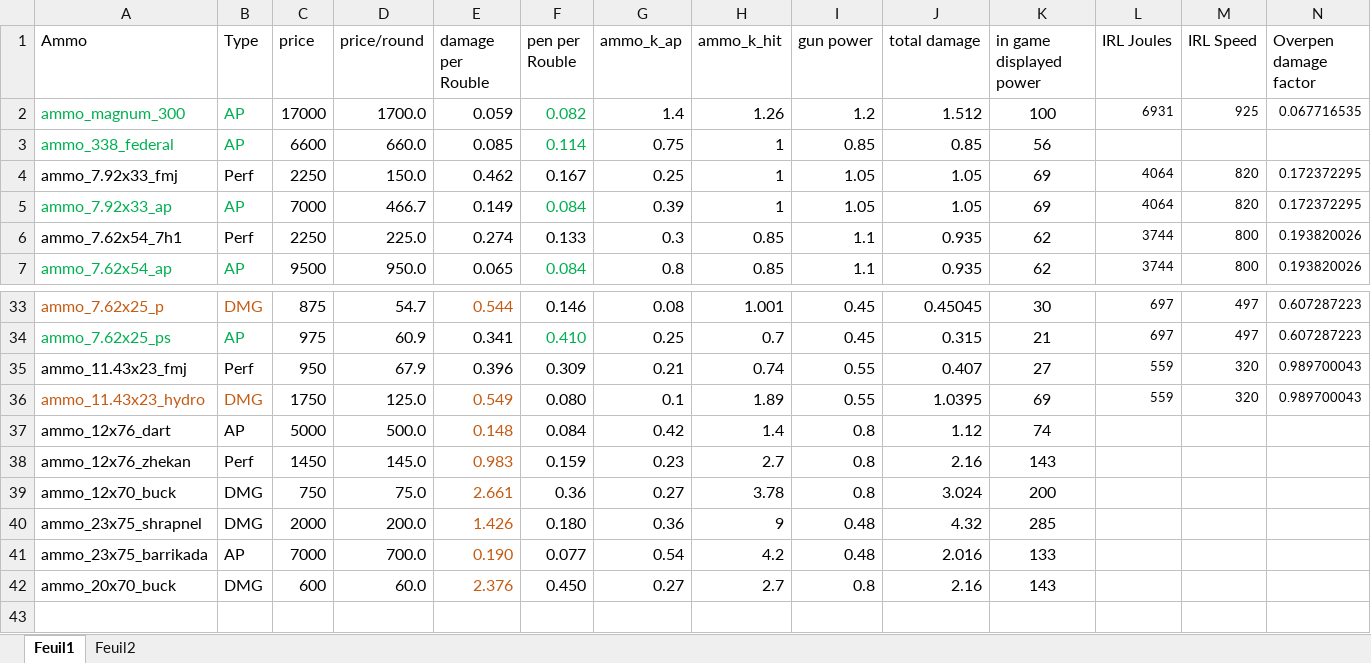
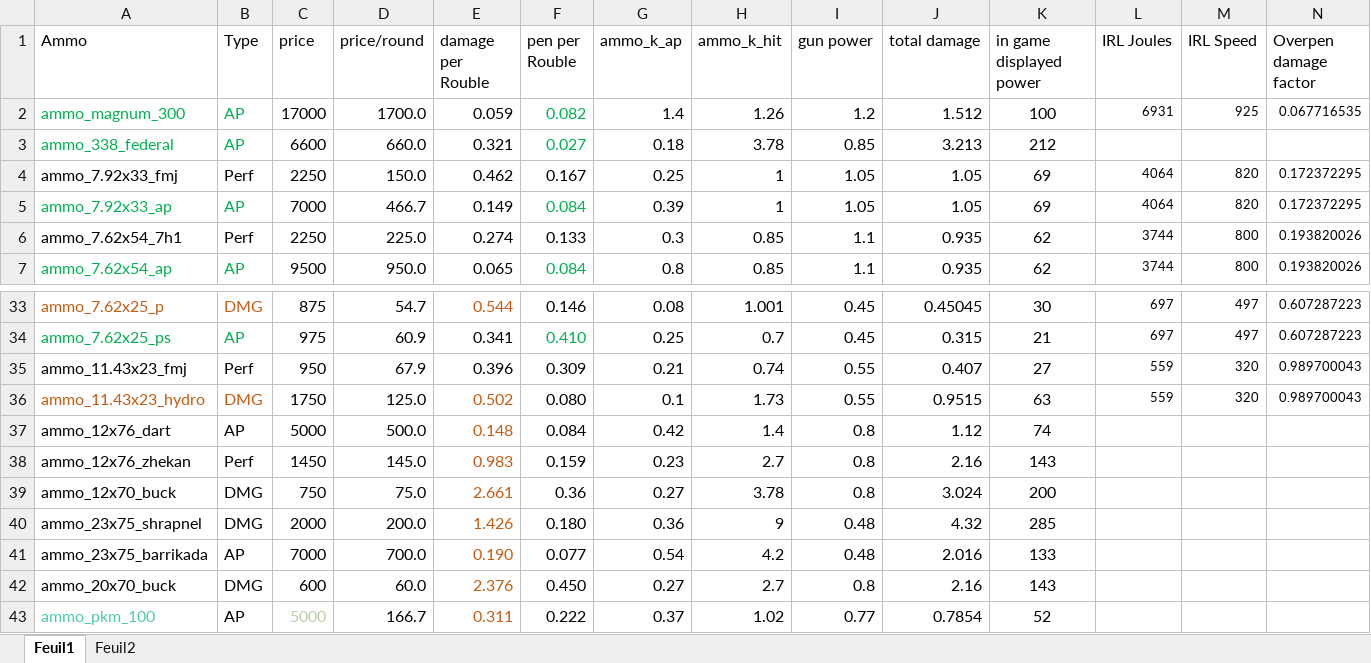
Before and after one commit to Grokitach/Stalker_GAMMA, an Excel workbook: G.A.M.M.A/modpack_addons/gamma_ammo_weapon_table.xlsx, sheet Feuil1, drawn as a sheet; only a part is shown, gaps mark what is left out; values as stored, in another font and other column widths than the file's, no borders; rows hold the shown columns only; the diff names each change by its address in the sheet, - before the commit and + after, or states it on an @@ line.

Commit message:
.338 federal as mutant hunter + 7.62x54r PP increased damage + text

```diff
--- a/G.A.M.M.A/modpack_addons/gamma_ammo_weapon_table.xlsx (sheet Feuil1)
+++ b/G.A.M.M.A/modpack_addons/gamma_ammo_weapon_table.xlsx (sheet Feuil1)
-E3 (damage per Rouble): 0.085
+E3 (damage per Rouble): 0.321
-F3 (pen per Rouble): 0.114
+F3 (pen per Rouble): 0.027
-G3 (ammo_k_ap): 0.75
+G3 (ammo_k_ap): 0.18
-H3 (ammo_k_hit): 1
+H3 (ammo_k_hit): 3.78
-J3 (total damage): 0.85
+J3 (total damage): 3.213
-K3 (in game displayed power): 56
+K3 (in game displayed power): 212
-E36 (damage per Rouble): 0.549
+E36 (damage per Rouble): 0.502
-H36 (ammo_k_hit): 1.89
+H36 (ammo_k_hit): 1.73
-J36 (total damage): 1.0395
+J36 (total damage): 0.9515
-K36 (in game displayed power): 69
+K36 (in game displayed power): 63
+row 43: ammo_pkm_100 | AP | 5000 | 166.7 | 0.311 | 0.222 | 0.37 | 1.02 | 0.77 | 0.7854 | 52
```
Also changed, not shown: 7 other files.
